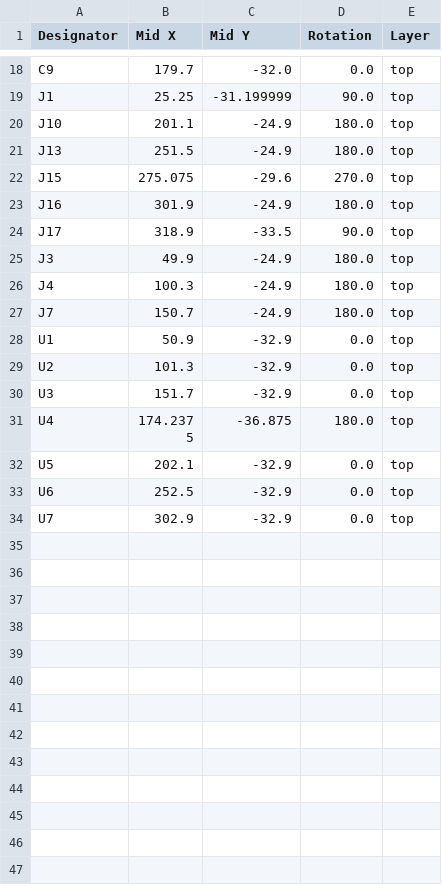
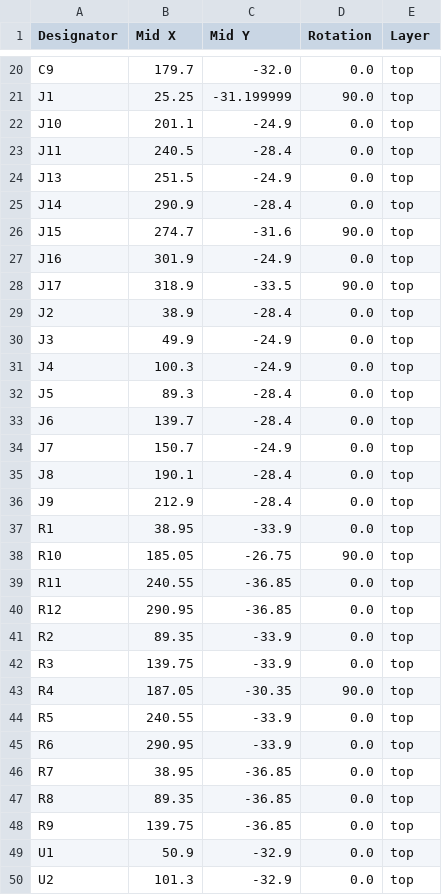
Before and after one commit to Erzerum/split-flap-pcb, a CSV file: pcb/production/positions.csv, drawn as a sheet; only a part is shown, gaps mark what is left out; the shorter side is filled out with more unchanged rows; the diff covers the shown part only.

```diff
--- a/pcb/production/positions.csv
+++ b/pcb/production/positions.csv
@@ -19,10 +21,29 @@ C9,179.7,-32.0,0.0,top
 J1,25.25,-31.199999,90.0,top
-J10,201.1,-24.9,180.0,top
-J13,251.5,-24.9,180.0,top
-J15,275.075,-29.6,270.0,top
-J16,301.9,-24.9,180.0,top
+J10,201.1,-24.9,0.0,top
+J11,240.5,-28.4,0.0,top
+J13,251.5,-24.9,0.0,top
+J14,290.9,-28.4,0.0,top
+J15,274.7,-31.6,90.0,top
+J16,301.9,-24.9,0.0,top
 J17,318.9,-33.5,90.0,top
-J3,49.9,-24.9,180.0,top
-J4,100.3,-24.9,180.0,top
-J7,150.7,-24.9,180.0,top
+J2,38.9,-28.4,0.0,top
+J3,49.9,-24.9,0.0,top
+J4,100.3,-24.9,0.0,top
+J5,89.3,-28.4,0.0,top
+J6,139.7,-28.4,0.0,top
+J7,150.7,-24.9,0.0,top
+J8,190.1,-28.4,0.0,top
+J9,212.9,-28.4,0.0,top
+R1,38.95,-33.9,0.0,top
+R10,185.05,-26.75,90.0,top
+R11,240.55,-36.85,0.0,top
+R12,290.95,-36.85,0.0,top
+R2,89.35,-33.9,0.0,top
+R3,139.75,-33.9,0.0,top
+R4,187.05,-30.35,90.0,top
+R5,240.55,-33.9,0.0,top
+R6,290.95,-33.9,0.0,top
+R7,38.95,-36.85,0.0,top
+R8,89.35,-36.85,0.0,top
+R9,139.75,-36.85,0.0,top
 U1,50.9,-32.9,0.0,top
```
Also changed, not shown: 3 added rows and 3 edited cells elsewhere in this file, pcb/production/bom.csv, pcb/production/designators.csv, 7 other files.
